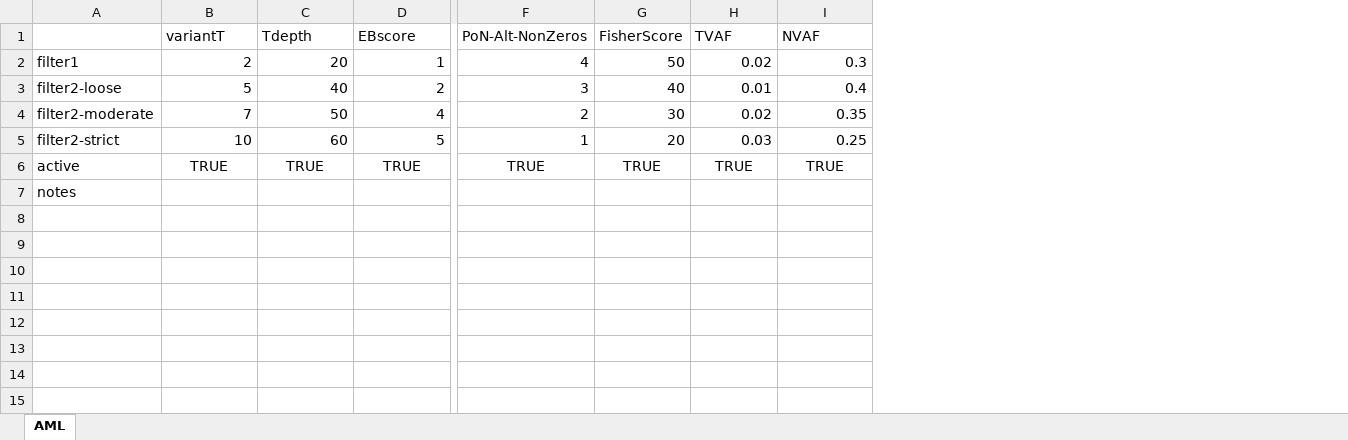
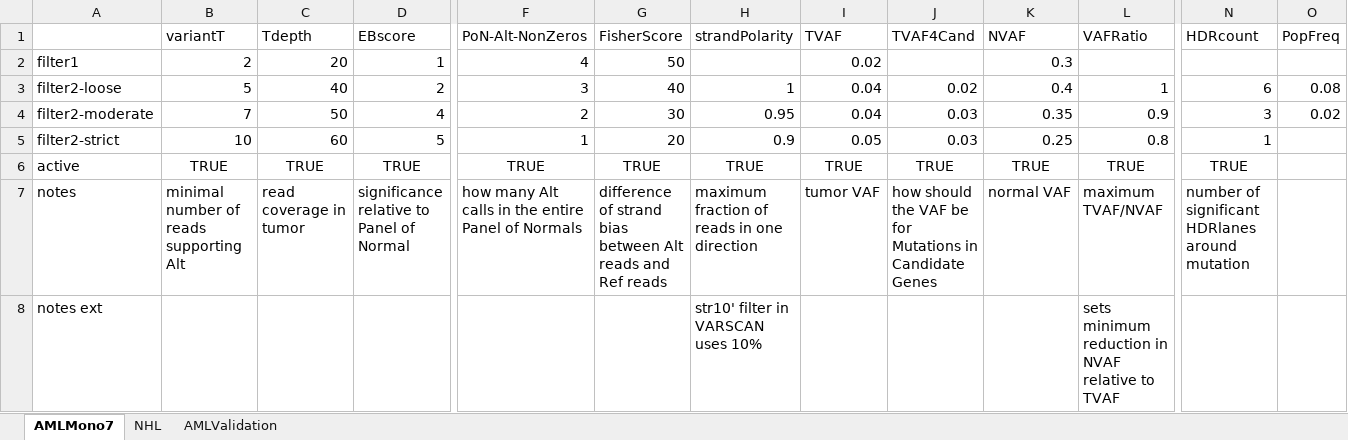
Before and after one commit to Mar111tiN/somVarWES, an Excel workbook: info/filter_settings.xlsx, sheet AMLMono7, drawn as a sheet; only a part is shown, gaps mark what is left out; values as stored, in another font and other column widths than the file's, no borders; addresses are those after the commit; rows hold the shown columns only; the diff covers the shown part only; the diff names each change by its address in the sheet, - before the commit and + after, or states it on an @@ line.

```diff
--- a/info/filter_settings.xlsx (sheet AMLMono7)
+++ b/info/filter_settings.xlsx (sheet AMLMono7)
-sheet tab: AML
+sheet tab: AMLMono7
+sheet tab: NHL
+sheet tab: AMLValidation
+column H (strandPolarity), rows 3-7: 1 | 0.95 | 0.9 | TRUE | maximum fraction of reads in one direction
+column J (TVAF4Cand), rows 3-7: 0.02 | 0.03 | 0.03 | TRUE | how should the VAF be for Mutations in Candidate Genes
+column L (VAFRatio), rows 3-7: 1 | 0.9 | 0.8 | TRUE | maximum TVAF/NVAF
+column N (HDRcount), rows 3-7: 6 | 3 | 1 | TRUE | number of significant HDRlanes around mutation
+column O (PopFreq), rows 3-4: 0.08 | 0.02
-I3 (TVAF): 0.01
+I3 (TVAF): 0.04
-I4 (TVAF): 0.02
+I4 (TVAF): 0.04
-I5 (TVAF): 0.03
+I5 (TVAF): 0.05
-B7 (variantT): (empty)
+B7 (variantT): minimal number of reads supporting Alt
-C7 (Tdepth): (empty)
+C7 (Tdepth): read coverage in tumor
-D7 (EBscore): (empty)
+D7 (EBscore): significance relative to Panel of Normal
-F7 (PoN-Alt-NonZeros): (empty)
+F7 (PoN-Alt-NonZeros): how many Alt calls in the entire Panel of Normals
-G7 (FisherScore): (empty)
+G7 (FisherScore): difference of strand bias between Alt reads and Ref reads
-I7 (TVAF): (empty)
+I7 (TVAF): tumor VAF
-K7 (NVAF): (empty)
+K7 (NVAF): normal VAF
+row 8: notes ext |  |  |  |  |  | str10' filter in VARSCAN uses 10% |  |  |  | sets minimum reduction in NVAF relative to TVAF
```
Also changed, not shown: 1 edited cell elsewhere in this sheet, 1 other file.
